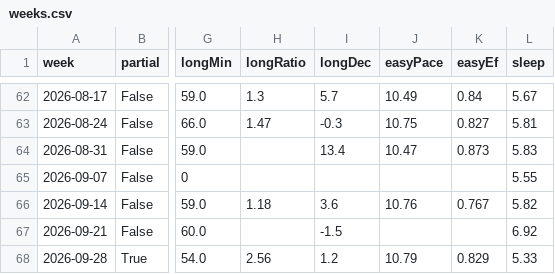
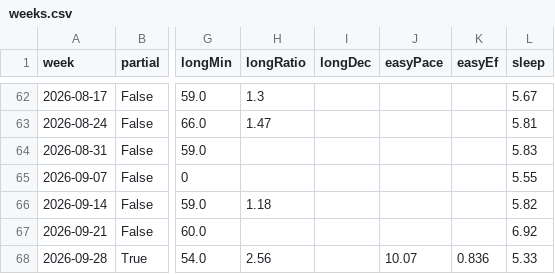
Before and after one commit to Muhammad-Tahir-S/running-monitor, a CSV file: metrics/weeks.csv, drawn as a sheet; only a part is shown, gaps mark what is left out; the diff covers the shown part only; the diff names each change by its address in the sheet, - before the commit and + after, or states it on an @@ line.

```diff
--- a/metrics/weeks.csv
+++ b/metrics/weeks.csv
-I62 (longDec): 5.7
+I62 (longDec): (empty)
-J62 (easyPace): 10.49
+J62 (easyPace): (empty)
-K62 (easyEf): 0.84
+K62 (easyEf): (empty)
-I63 (longDec): -0.3
+I63 (longDec): (empty)
-J63 (easyPace): 10.75
+J63 (easyPace): (empty)
-K63 (easyEf): 0.827
+K63 (easyEf): (empty)
-I64 (longDec): 13.4
+I64 (longDec): (empty)
-J64 (easyPace): 10.47
+J64 (easyPace): (empty)
-K64 (easyEf): 0.873
+K64 (easyEf): (empty)
-I66 (longDec): 3.6
+I66 (longDec): (empty)
-J66 (easyPace): 10.76
+J66 (easyPace): (empty)
-K66 (easyEf): 0.767
+K66 (easyEf): (empty)
-I67 (longDec): -1.5
+I67 (longDec): (empty)
-I68 (longDec): 1.2
+I68 (longDec): (empty)
-J68 (easyPace): 10.79
+J68 (easyPace): 10.07
-K68 (easyEf): 0.829
+K68 (easyEf): 0.836
```
Also changed, not shown: 30 edited cells elsewhere in this file, 3 other files.
